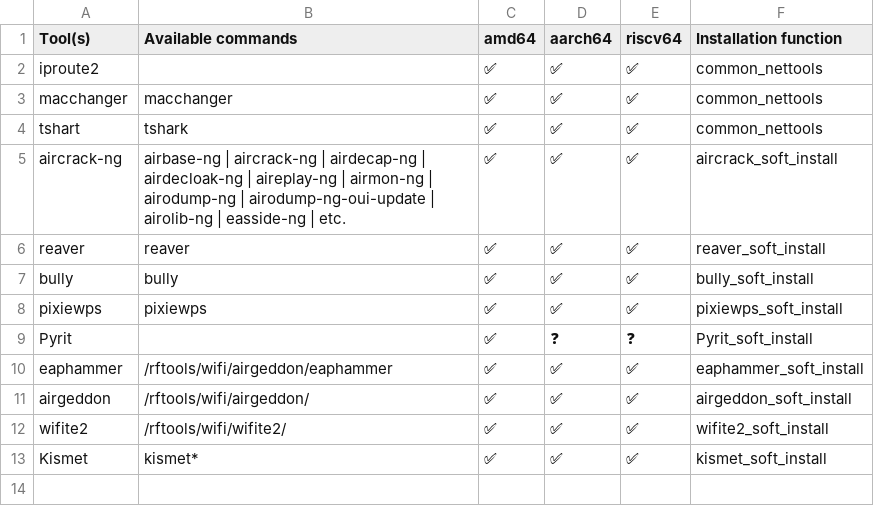
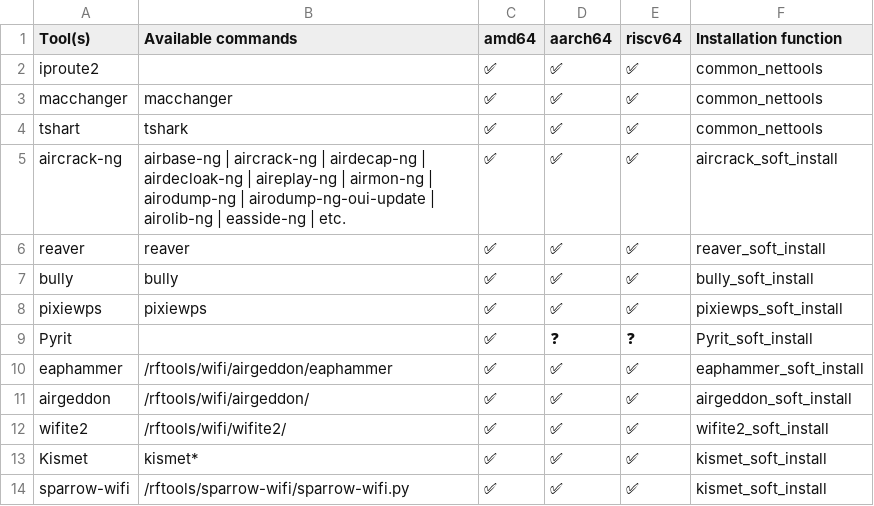
Before and after one commit to PentHertz/rfswift-doc-v2, a CSV file: content/docs/guide/tools_for_wifi.csv, drawn as a sheet.

```diff
--- a/content/docs/guide/tools_for_wifi.csv
+++ b/content/docs/guide/tools_for_wifi.csv
@@ -13 +13,2 @@ wifite2,/rftools/wifi/wifite2/,✅  ,✅ ,✅ , wifite2_soft_install
 Kismet,kismet*,✅  ,✅,✅ ,kismet_soft_install
+sparrow-wifi,/rftools/sparrow-wifi/sparrow-wifi.py,✅  ,✅,✅ ,kismet_soft_install
```
Also changed, not shown: content/docs/guide/tools_for_sdr_full_oot.csv, content/docs/guide/tools_for_sdr_light.csv.
